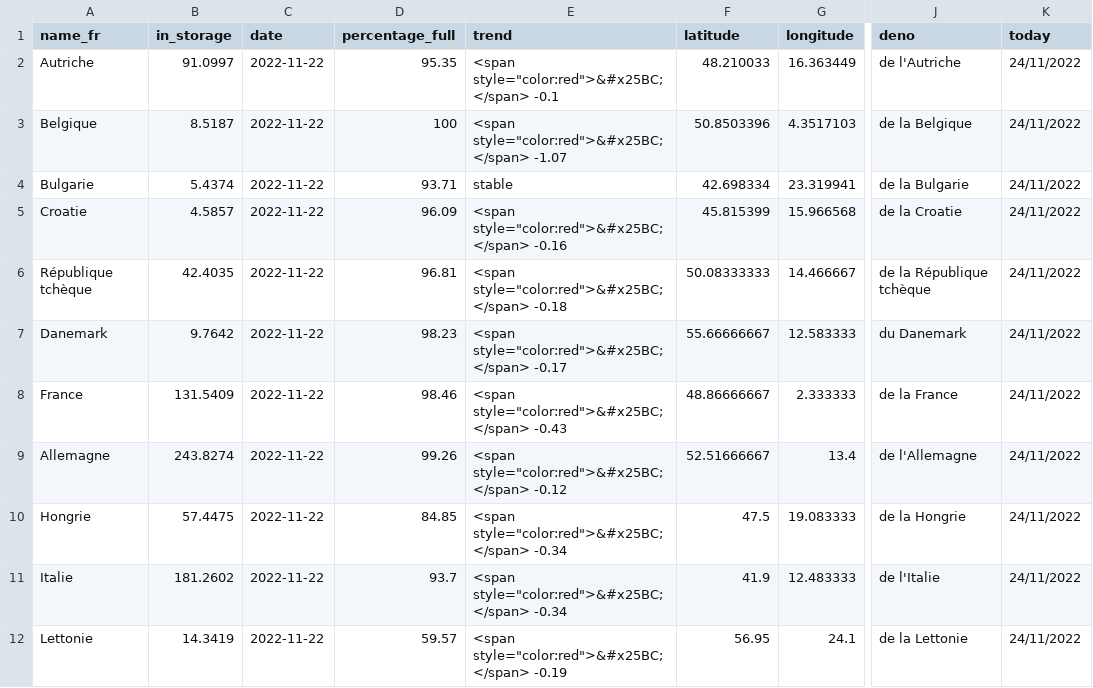
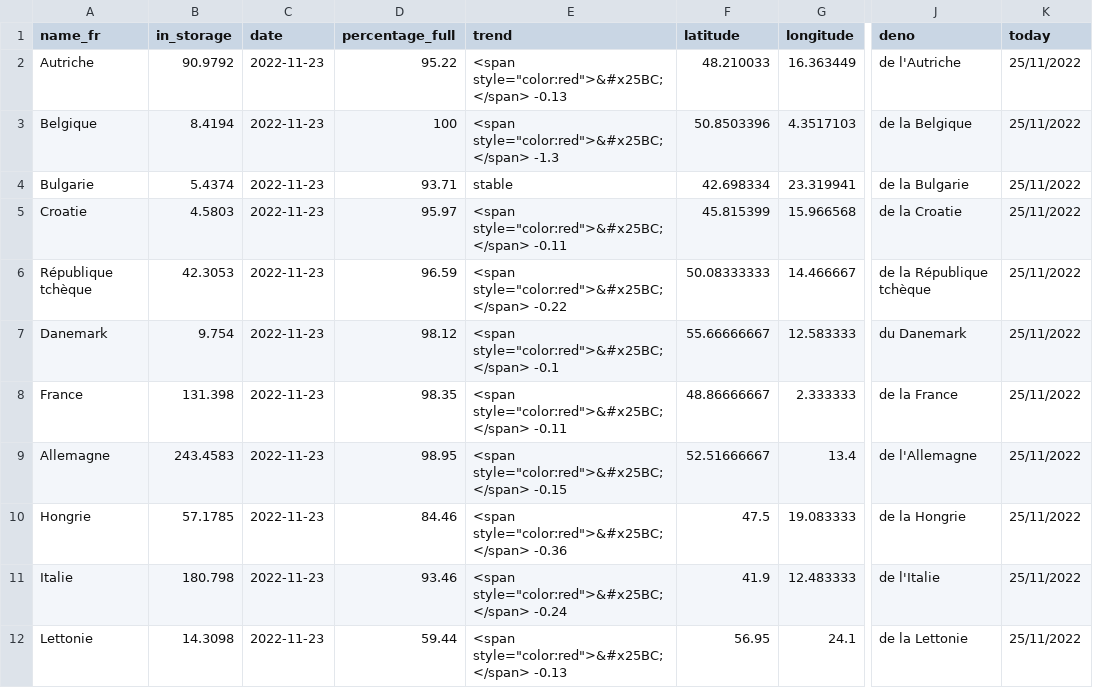
Before and after one commit to amcaw/gas_europe, a CSV file: gas_all.csv, drawn as a sheet; only a part is shown, gaps mark what is left out; the diff covers the shown part only; the diff names each change by its address in the sheet, - before the commit and + after, or states it on an @@ line.

```diff
--- a/gas_all.csv
+++ b/gas_all.csv
-B2 (in_storage): 91.0997
+B2 (in_storage): 90.9792
-C2:C12 (date): 2022-11-22
+C2:C12 (date): 2022-11-23
-D2 (percentage_full): 95.35
+D2 (percentage_full): 95.22
-E2 (trend): <span style="color:red">&#x25BC;</span> -0.1
+E2 (trend): <span style="color:red">&#x25BC;</span> -0.13
-K2:K12 (today): 24/11/2022
+K2:K12 (today): 25/11/2022
-B3 (in_storage): 8.5187
+B3 (in_storage): 8.4194
-E3 (trend): <span style="color:red">&#x25BC;</span> -1.07
+E3 (trend): <span style="color:red">&#x25BC;</span> -1.3
-B5 (in_storage): 4.5857
+B5 (in_storage): 4.5803
-D5 (percentage_full): 96.09
+D5 (percentage_full): 95.97
-E5 (trend): <span style="color:red">&#x25BC;</span> -0.16
+E5 (trend): <span style="color:red">&#x25BC;</span> -0.11
-B6 (in_storage): 42.4035
+B6 (in_storage): 42.3053
-D6 (percentage_full): 96.81
+D6 (percentage_full): 96.59
-E6 (trend): <span style="color:red">&#x25BC;</span> -0.18
+E6 (trend): <span style="color:red">&#x25BC;</span> -0.22
-B7 (in_storage): 9.7642
+B7 (in_storage): 9.754
-D7 (percentage_full): 98.23
+D7 (percentage_full): 98.12
-E7 (trend): <span style="color:red">&#x25BC;</span> -0.17
+E7 (trend): <span style="color:red">&#x25BC;</span> -0.1
-B8 (in_storage): 131.5409
+B8 (in_storage): 131.398
-D8 (percentage_full): 98.46
+D8 (percentage_full): 98.35
-E8 (trend): <span style="color:red">&#x25BC;</span> -0.43
+E8 (trend): <span style="color:red">&#x25BC;</span> -0.11
-B9 (in_storage): 243.8274
+B9 (in_storage): 243.4583
-D9 (percentage_full): 99.26
+D9 (percentage_full): 98.95
-E9 (trend): <span style="color:red">&#x25BC;</span> -0.12
+E9 (trend): <span style="color:red">&#x25BC;</span> -0.15
-B10 (in_storage): 57.4475
+B10 (in_storage): 57.1785
-D10 (percentage_full): 84.85
+D10 (percentage_full): 84.46
-E10 (trend): <span style="color:red">&#x25BC;</span> -0.34
+E10 (trend): <span style="color:red">&#x25BC;</span> -0.36
-B11 (in_storage): 181.2602
+B11 (in_storage): 180.798
-D11 (percentage_full): 93.7
+D11 (percentage_full): 93.46
-E11 (trend): <span style="color:red">&#x25BC;</span> -0.34
+E11 (trend): <span style="color:red">&#x25BC;</span> -0.24
-B12 (in_storage): 14.3419
+B12 (in_storage): 14.3098
-D12 (percentage_full): 59.57
+D12 (percentage_full): 59.44
-E12 (trend): <span style="color:red">&#x25BC;</span> -0.19
+E12 (trend): <span style="color:red">&#x25BC;</span> -0.13
```
Also changed, not shown: 48 edited cells elsewhere in this file, gas_be.csv.
